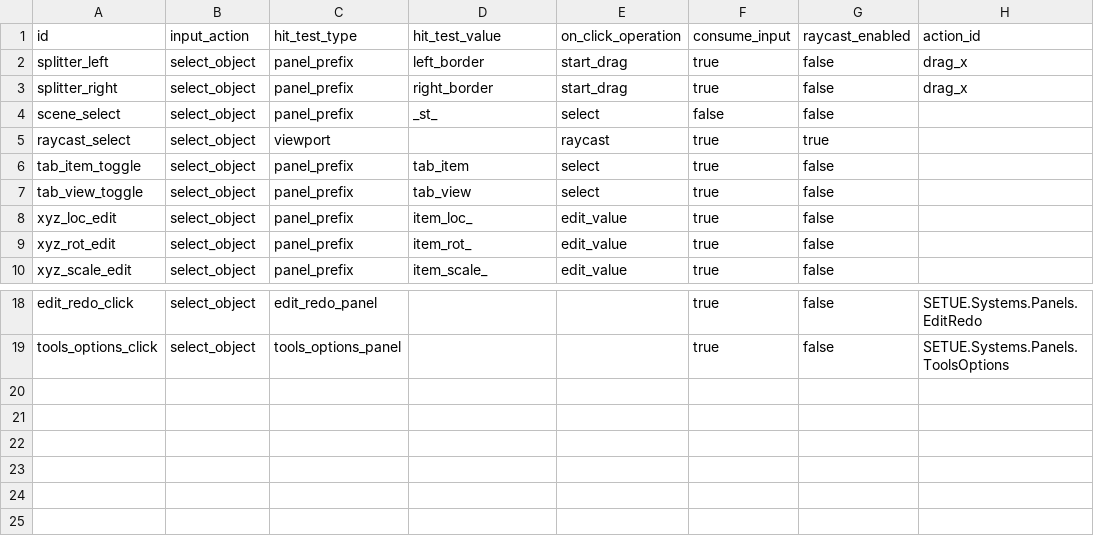
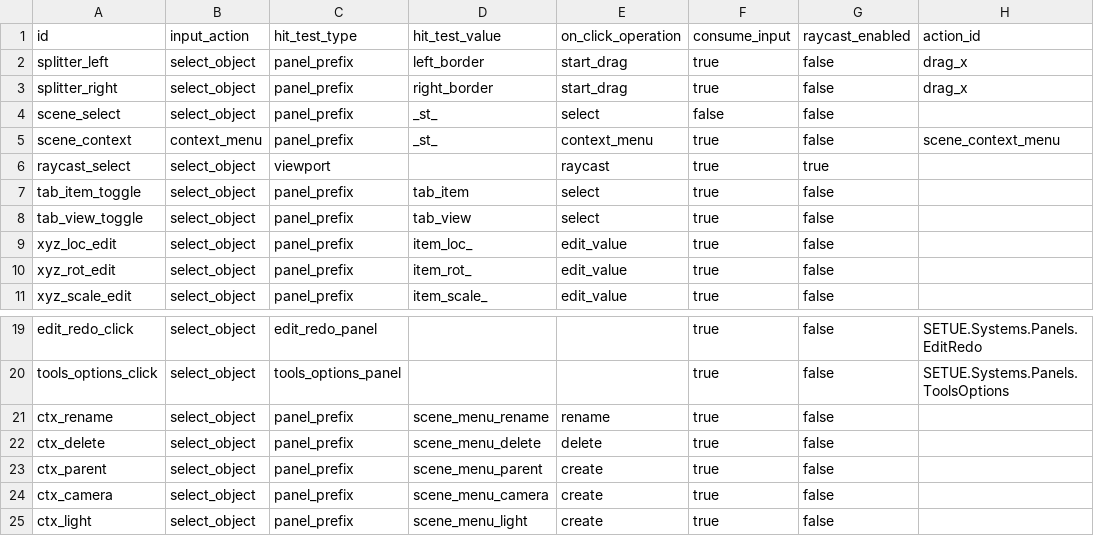
Before and after one commit to TondenOckay/SETUE, a CSV file: Controls/Selection.csv, drawn as a sheet; only a part is shown, gaps mark what is left out; the diff names each change by its address in the sheet, - before the commit and + after, or states it on an @@ line.

```diff
--- a/Controls/Selection.csv
+++ b/Controls/Selection.csv
+row 5: scene_context | context_menu | panel_prefix | _st_ | context_menu | true | false | scene_context_menu
+row 21: ctx_rename | select_object | panel_prefix | scene_menu_rename | rename | true | false
+row 22: ctx_delete | select_object | panel_prefix | scene_menu_delete | delete | true | false
+row 23: ctx_parent | select_object | panel_prefix | scene_menu_parent | create | true | false
+row 24: ctx_camera | select_object | panel_prefix | scene_menu_camera | create | true | false
+row 25: ctx_light | select_object | panel_prefix | scene_menu_light | create | true | false
```
Also changed, not shown: Ui/Panel.csv, Ui/Text.csv, 13 other files.
